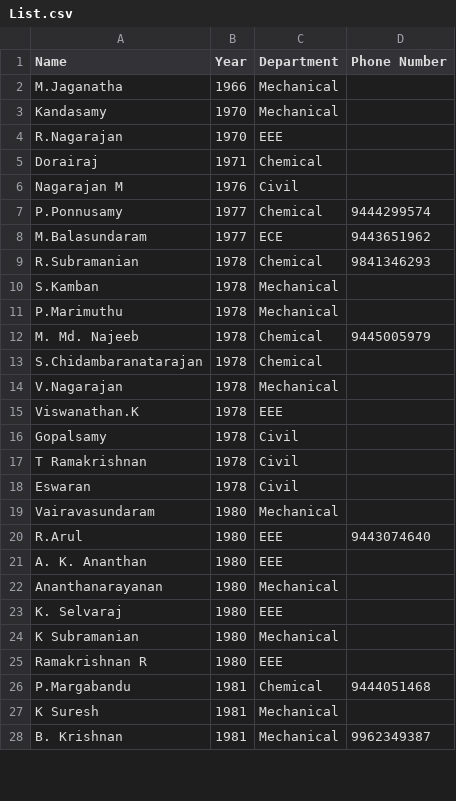
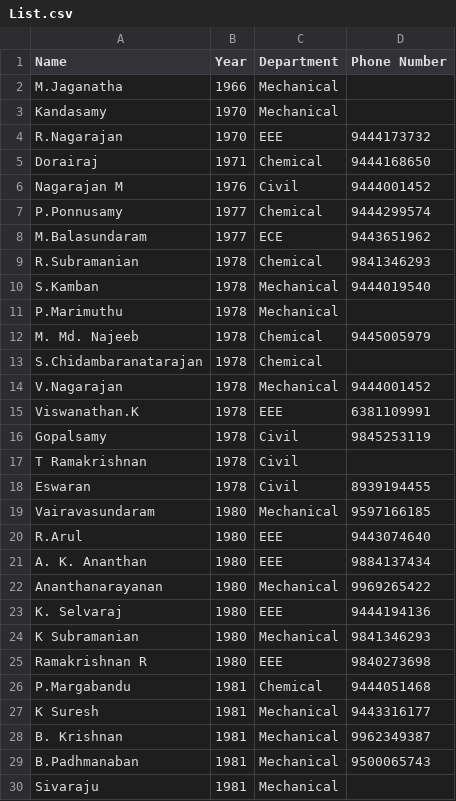
Before and after one commit to kalilurrahman/CITAACC2023, a CSV file: List.csv, drawn as a sheet; only a part is shown; the diff covers the shown part only.

Commit message:
Update List.csv

```diff
--- a/List.csv
+++ b/List.csv
@@ -3,5 +3,5 @@ M.Jaganatha,1966,Mechanical,
 Kandasamy,1970,Mechanical,
-R.Nagarajan,1970,EEE,
-Dorairaj,1971,Chemical,
-Nagarajan M,1976,Civil,
+R.Nagarajan,1970,EEE,9444173732
+Dorairaj,1971,Chemical,9444168650
+Nagarajan M,1976,Civil,9444001452
 P.Ponnusamy,1977,Chemical,9444299574
@@ -9,3 +9,3 @@ M.Balasundaram,1977,ECE,9443651962
 R.Subramanian,1978,Chemical,9841346293
-S.Kamban,1978,Mechanical,
+S.Kamban,1978,Mechanical,9444019540
 P.Marimuthu,1978,Mechanical,
@@ -13,16 +13,18 @@ M. Md. Najeeb,1978,Chemical,9445005979
 S.Chidambaranatarajan,1978,Chemical,
-V.Nagarajan,1978,Mechanical,
-Viswanathan.K,1978,EEE,
-Gopalsamy,1978,Civil,
+V.Nagarajan,1978,Mechanical,9444001452
+Viswanathan.K,1978,EEE,6381109991
+Gopalsamy,1978,Civil,9845253119
 T Ramakrishnan,1978,Civil,
-Eswaran,1978,Civil,
-Vairavasundaram,1980,Mechanical,
+Eswaran,1978,Civil,8939194455
+Vairavasundaram,1980,Mechanical,9597166185
 R.Arul,1980,EEE,9443074640
-A. K. Ananthan,1980,EEE,
-Ananthanarayanan,1980,Mechanical,
-K. Selvaraj,1980,EEE,
-K Subramanian,1980,Mechanical,
-Ramakrishnan R,1980,EEE,
+A. K. Ananthan,1980,EEE,9884137434
+Ananthanarayanan,1980,Mechanical,9969265422
+K. Selvaraj,1980,EEE,9444194136
+K Subramanian,1980,Mechanical,9841346293
+Ramakrishnan R,1980,EEE,9840273698
 P.Margabandu,1981,Chemical,9444051468
-K Suresh,1981,Mechanical,
+K Suresh,1981,Mechanical,9443316177
 B. Krishnan,1981,Mechanical,9962349387
+B.Padhmanaban,1981,Mechanical,9500065743
+Sivaraju,1981,Mechanical,
```
Also changed, not shown: 15 added rows, 10 removed rows, 3 moved rows and 45 edited cells elsewhere in this file.
